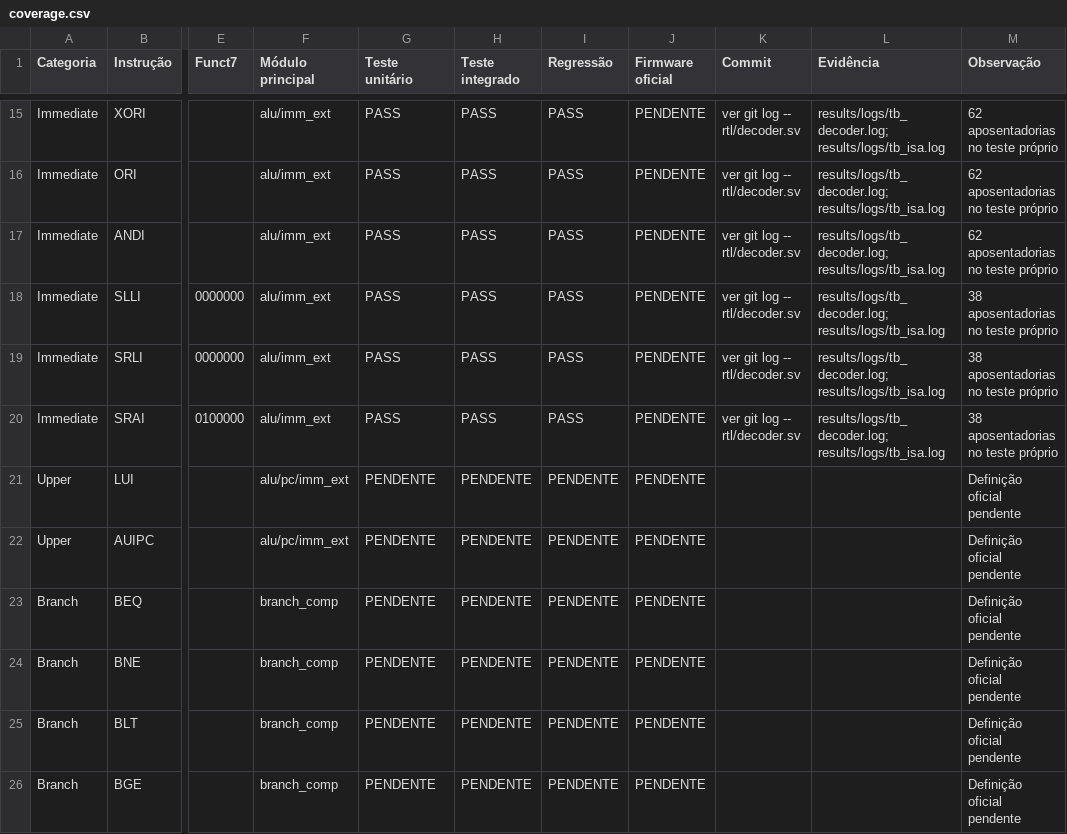
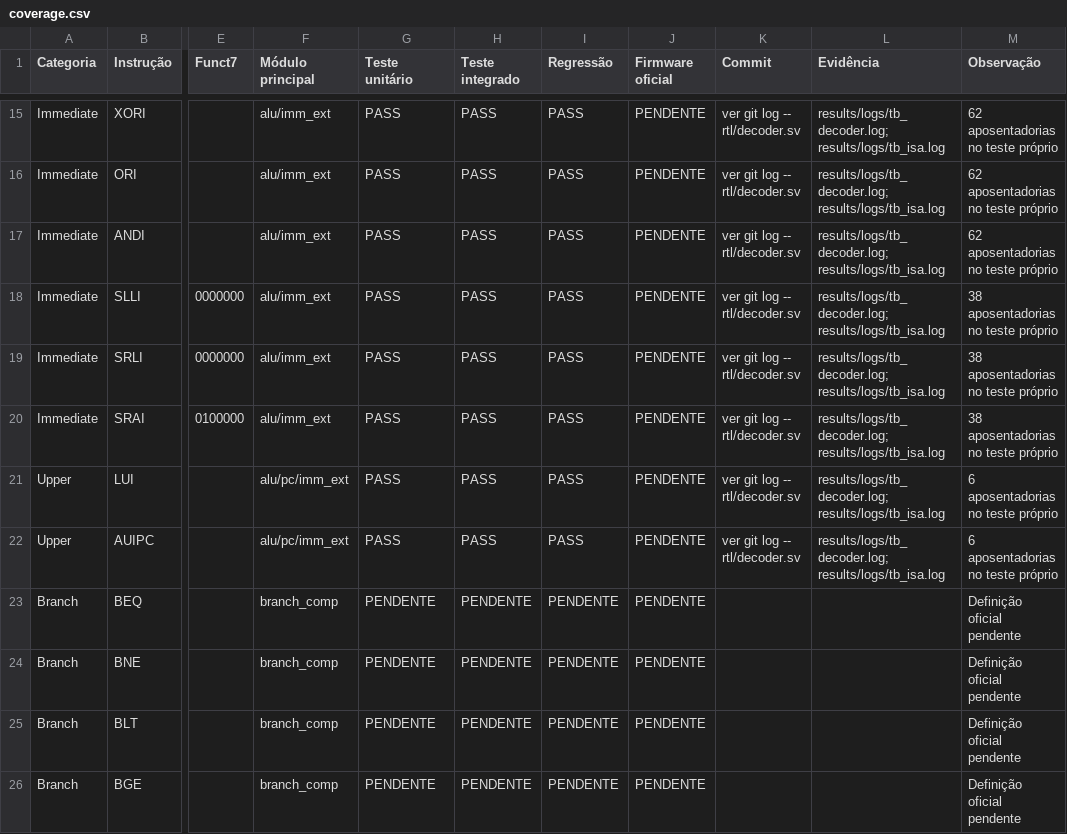
Before and after one commit to cmosuea-arch/RV32-multicycle, a CSV file: docs/isa/coverage.csv, drawn as a sheet; only a part is shown, gaps mark what is left out; the diff names each change by its address in the sheet, - before the commit and + after, or states it on an @@ line.

```diff
--- a/docs/isa/coverage.csv
+++ b/docs/isa/coverage.csv
-G21:G22 (Teste unitário): PENDENTE
+G21:G22 (Teste unitário): PASS
-H21:H22 (Teste integrado): PENDENTE
+H21:H22 (Teste integrado): PASS
-I21:I22 (Regressão): PENDENTE
+I21:I22 (Regressão): PASS
-K21:K22 (Commit): (empty)
+K21:K22 (Commit): ver git log -- rtl/decoder.sv
-L21:L22 (Evidência): (empty)
+L21:L22 (Evidência): results/logs/tb_decoder.log; results/logs/tb_isa.log
-M21:M22 (Observação): Definição oficial pendente
+M21:M22 (Observação): 6 aposentadorias no teste próprio
```
Also changed, not shown: 6 other files.
